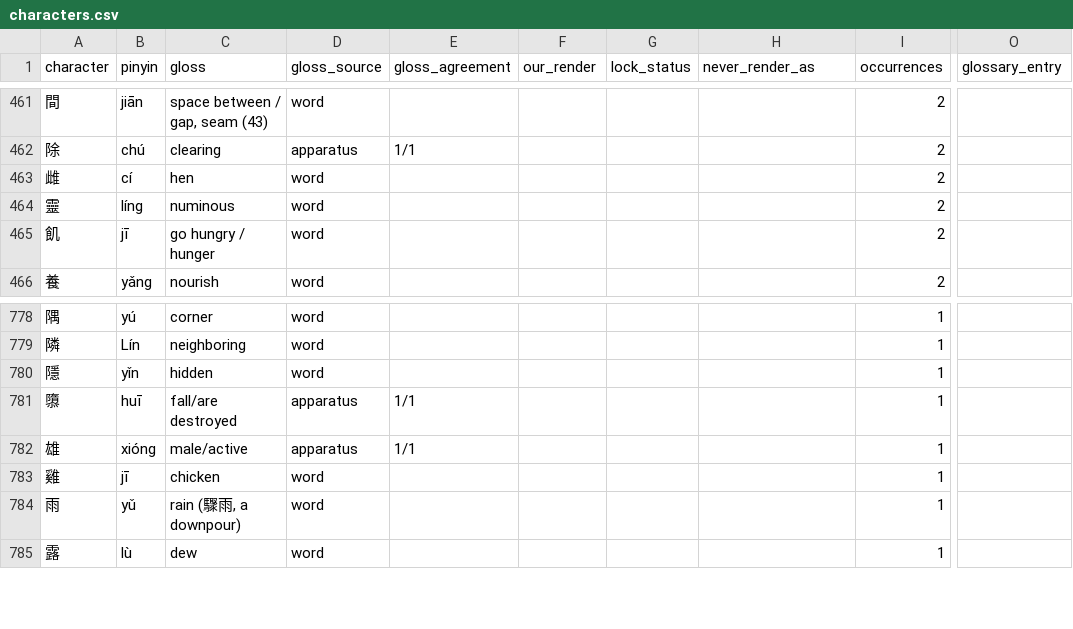
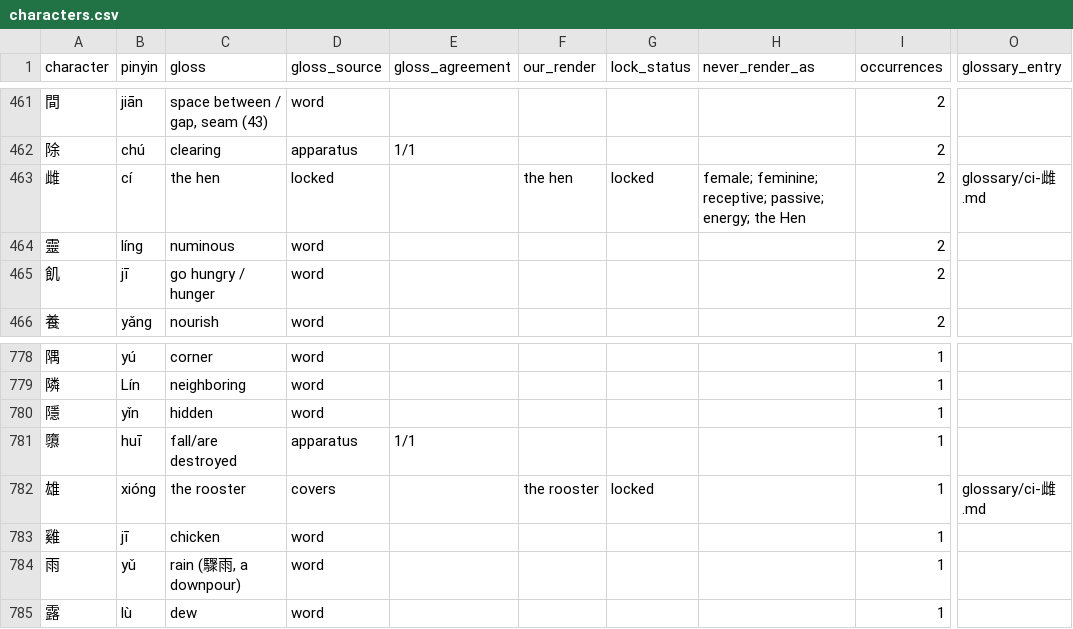
Before and after one commit to opencosmos-ai/taoteching, a CSV file: data/characters.csv, drawn as a sheet; only a part is shown, gaps mark what is left out; the diff names each change by its address in the sheet, - before the commit and + after, or states it on an @@ line.

```diff
--- a/data/characters.csv
+++ b/data/characters.csv
-C463 (gloss): hen
+C463 (gloss): the hen
-D463 (gloss_source): word
+D463 (gloss_source): locked
-F463 (our_render): (empty)
+F463 (our_render): the hen
-G463 (lock_status): (empty)
+G463 (lock_status): locked
-H463 (never_render_as): (empty)
+H463 (never_render_as): female; feminine; receptive; passive; energy; the Hen
-O463 (glossary_entry): (empty)
+O463 (glossary_entry): glossary/ci-雌.md
-C782 (gloss): male/active
+C782 (gloss): the rooster
-D782 (gloss_source): apparatus
+D782 (gloss_source): covers
-E782 (gloss_agreement): 1/1
+E782 (gloss_agreement): (empty)
-F782 (our_render): (empty)
+F782 (our_render): the rooster
-G782 (lock_status): (empty)
+G782 (lock_status): locked
-O782 (glossary_entry): (empty)
+O782 (glossary_entry): glossary/ci-雌.md
```
Also changed, not shown: data/character-anatomy.csv, data/lines.csv, 13 other files.
